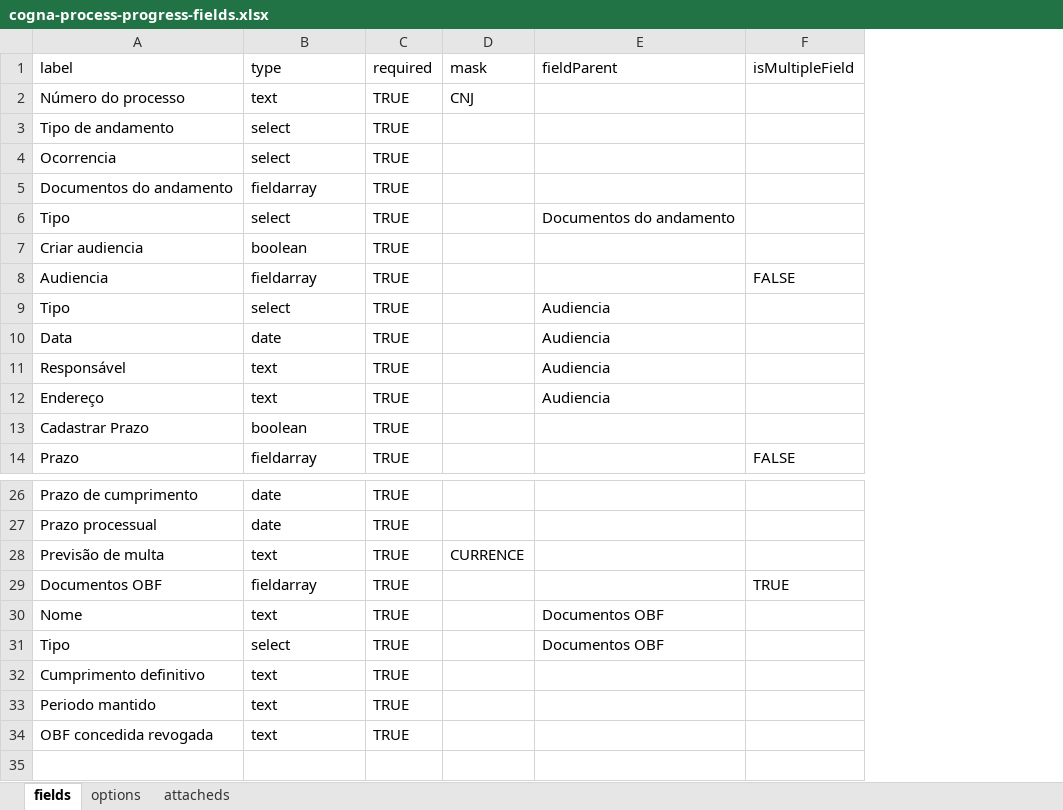
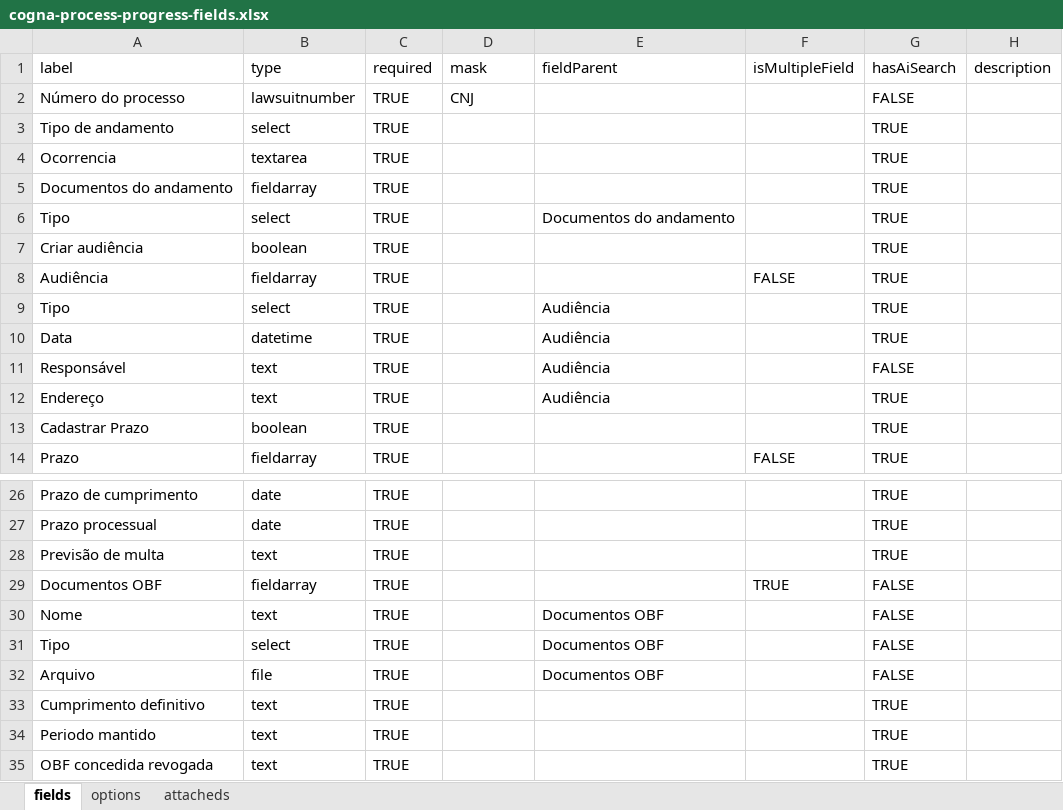
Before and after one commit to RenanSemProcesso-25/Lawop-script, an Excel workbook: documents/cogna-process-progress-fields.xlsx, sheet fields, drawn as a sheet; only a part is shown, gaps mark what is left out; values as stored, in another font and other column widths than the file's, no cell formats; the diff names each change by its address in the sheet, - before the commit and + after, or states it on an @@ line.

Commit message:
feat(process-progress-fields): add AI search flag and improve sync logic
- Add `hasAiSearch` boolean field to the process progress field model
- Extend field options schema to support nested `attached` arrays
- Enhance field creation script to delete obsolete fields and log operations
- Add informational log upon successful field deletion in service

```diff
--- a/documents/cogna-process-progress-fields.xlsx (sheet fields)
+++ b/documents/cogna-process-progress-fields.xlsx (sheet fields)
+column G (hasAiSearch), rows 2-14: FALSE | TRUE | TRUE | TRUE | TRUE | TRUE | TRUE | TRUE | TRUE | FALSE | TRUE | TRUE | TRUE; rows 26-31: TRUE | TRUE | TRUE | FALSE | FALSE | FALSE; rows 33-35: all TRUE
+column H (description), empty
-B2 (type): text
+B2 (type): lawsuitnumber
-B4 (type): select
+B4 (type): textarea
-A7 (label): Criar audiencia
+A7 (label): Criar audiência
-A8 (label): Audiencia
+A8 (label): Audiência
-E9:E12 (fieldParent): Audiencia
+E9:E12 (fieldParent): Audiência
-B10 (type): date
+B10 (type): datetime
-D28 (mask): CURRENCE
+D28 (mask): (empty)
+row 32: Arquivo | file | TRUE |  | Documentos OBF |  | FALSE
```
Also changed, not shown: sheet options, sheet attacheds, cell formats, 3 other files.
